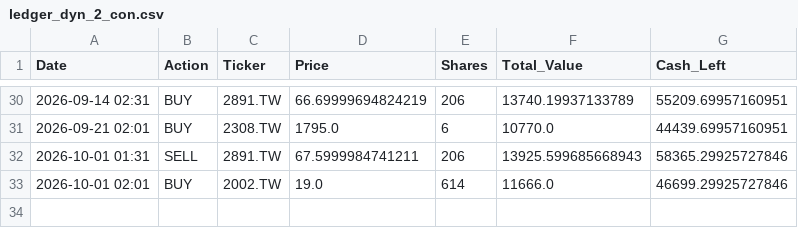
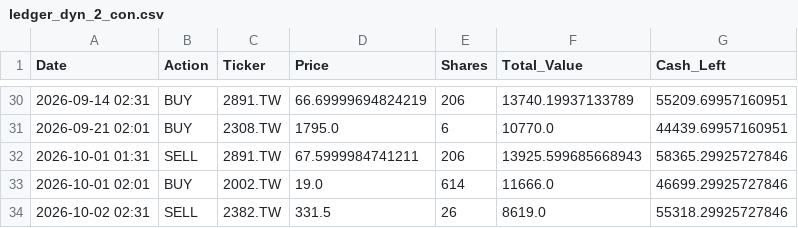
Before and after one commit to kevin987654321/AI_Paper_Trader, a CSV file: data/ledger_dyn_2_con.csv, drawn as a sheet; only a part is shown, gaps mark what is left out.

```diff
--- a/data/ledger_dyn_2_con.csv
+++ b/data/ledger_dyn_2_con.csv
@@ -33 +33,2 @@ Date,Action,Ticker,Price,Shares,Total_Value,Cash_Left
 2026-10-01 02:01,BUY,2002.TW,19.0,614,11666.0,46699.29925727846
+2026-10-02 02:31,SELL,2382.TW,331.5,26,8619.0,55318.29925727846
```
Also changed, not shown: data/ledger_sta_2_con.csv, data/nav_history.csv, 3 other files.
